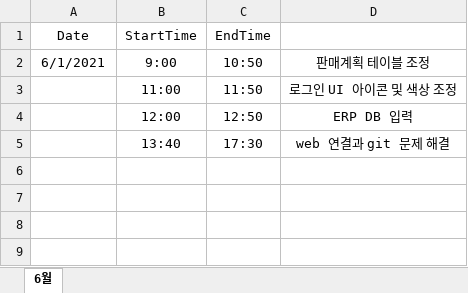
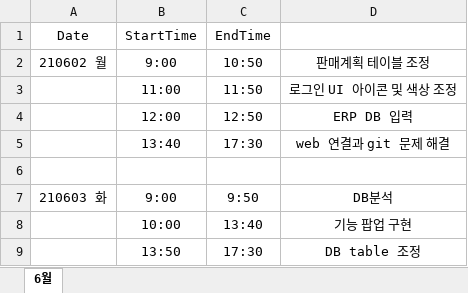
Before and after one commit to lunarflos/Temporary, an Excel workbook: ErpScheduler.xlsx, sheet 6월, drawn as a sheet; values as stored, in another font and other column widths than the file's, no borders; the diff names each change by its address in the sheet, - before the commit and + after, or states it on an @@ line.

```diff
--- a/ErpScheduler.xlsx (sheet 6월)
+++ b/ErpScheduler.xlsx (sheet 6월)
-A2: 6/1/2021
+A2: 210602 월
+row 6: (empty)
+row 7: 210603 화 | 9:00 | 9:50 | DB분석
+row 8:  | 10:00 | 13:40 | 기능 팝업 구현
+row 9:  | 13:50 | 17:30 | DB table 조정
```
Also changed, not shown: 1 other file.
